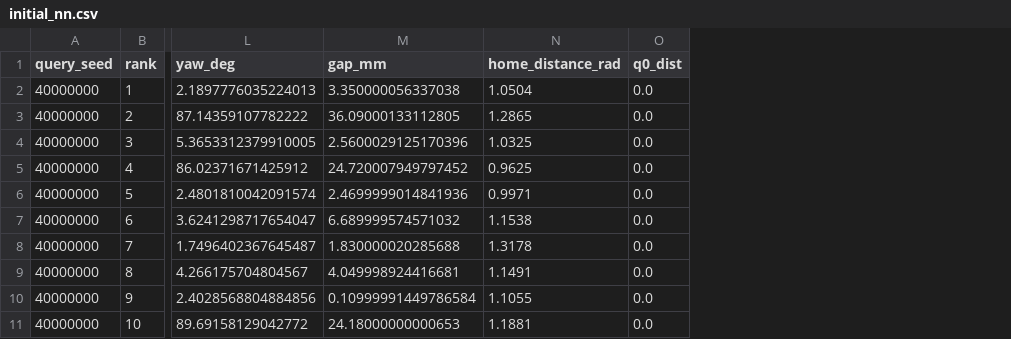
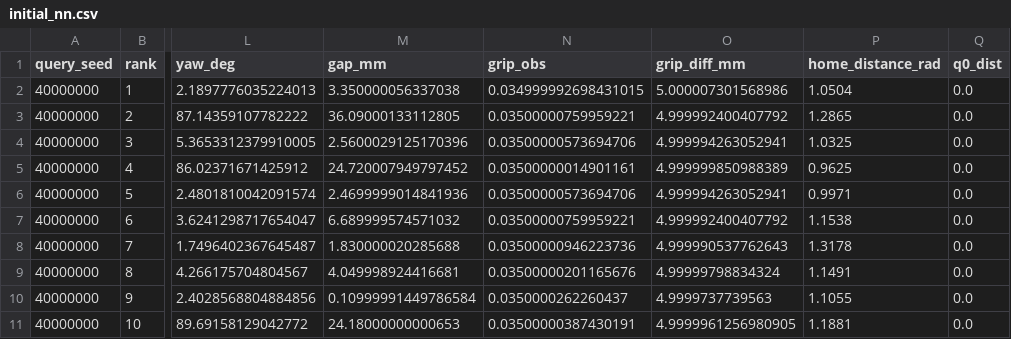
Before and after one commit to skifffes/Simulate, a CSV file: results/experiment_2_5/d2_c3_coverage/initial_nn.csv, drawn as a sheet; only a part is shown, gaps mark what is left out; the diff names each change by its address in the sheet, - before the commit and + after, or states it on an @@ line.

```diff
--- a/results/experiment_2_5/d2_c3_coverage/initial_nn.csv
+++ b/results/experiment_2_5/d2_c3_coverage/initial_nn.csv
+column N (grip_obs), rows 2-11: 0.034999992698431015 | 0.03500000759959221 | 0.03500000573694706 | 0.03500000014901161 | 0.03500000573694706 | 0.03500000759959221 | 0.03500000946223736 | 0.03500000201165676 | 0.0350000262260437 | 0.03500000387430191
+column O (grip_diff_mm), rows 2-11: 5.000007301568986 | 4.999992400407792 | 4.999994263052941 | 4.999999850988389 | 4.999994263052941 | 4.999992400407792 | 4.999990537762643 | 4.99999798834324 | 4.9999737739563 | 4.9999961256980905
```
Also changed, not shown: results/experiment_2_5/d2_c3_coverage/all_frame_nn.csv, results/experiment_2_5/d2_c3_coverage/episode_deduplicated_nn.csv, 12 other files.
